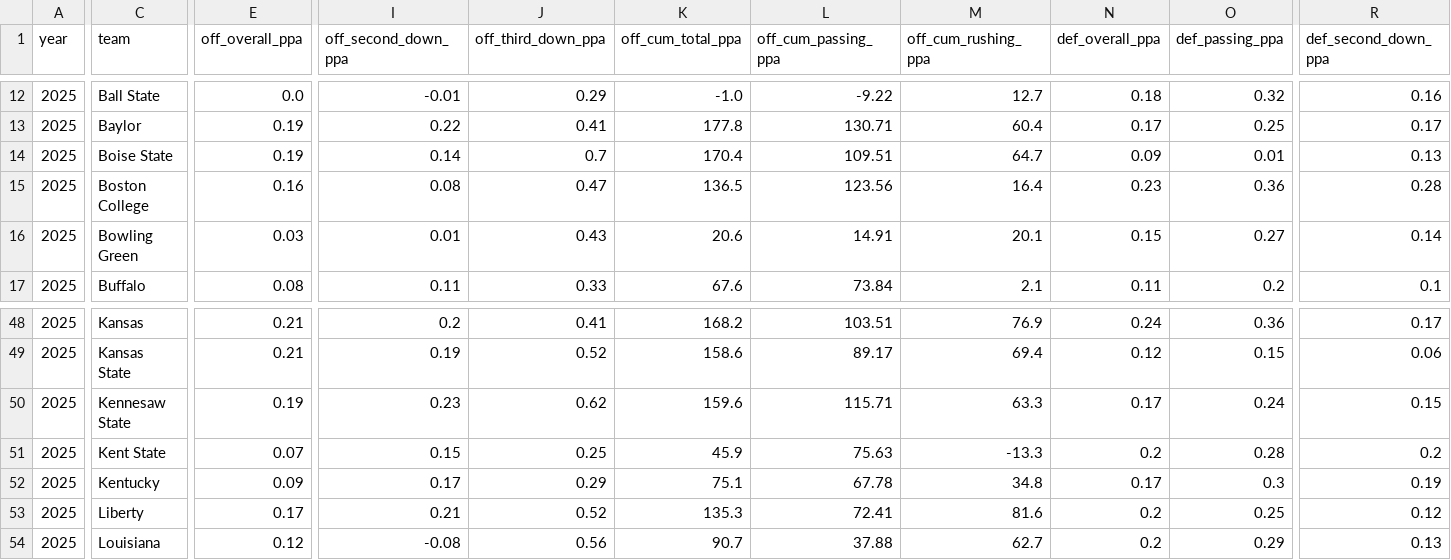
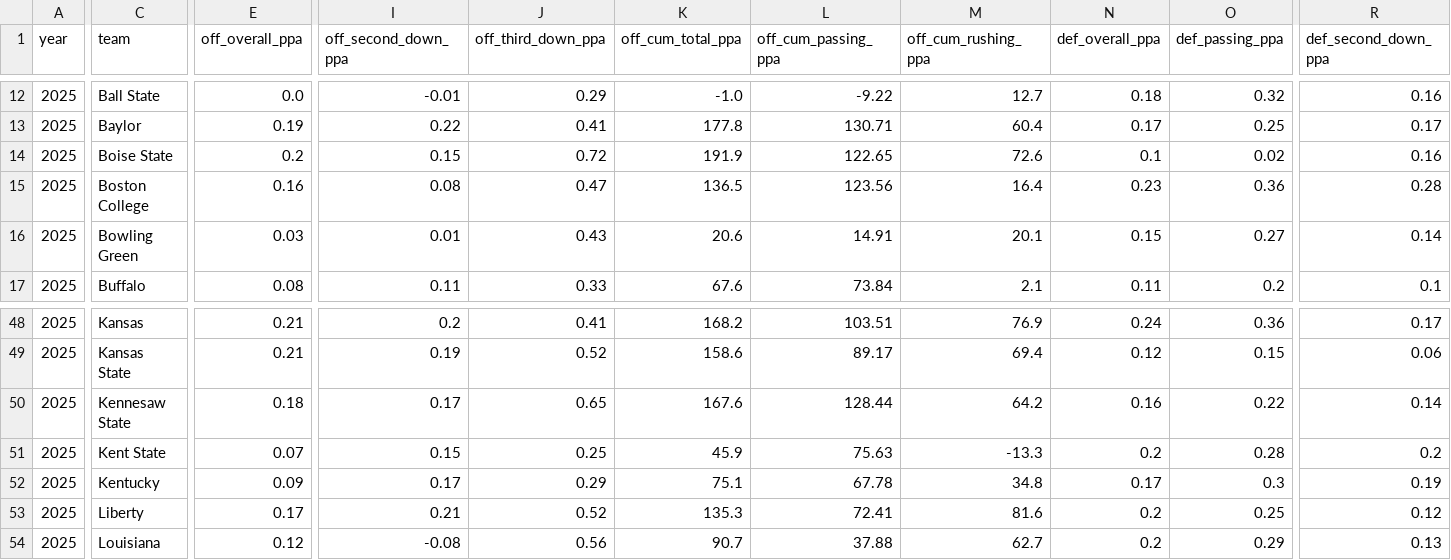
Before and after one commit to Clownworldenjoyer76/cfb_for_mat, a CSV file: team_efficiency.csv, drawn as a sheet; only a part is shown, gaps mark what is left out; the diff covers the shown part only; the diff names each change by its address in the sheet, - before the commit and + after, or states it on an @@ line.

```diff
--- a/team_efficiency.csv
+++ b/team_efficiency.csv
-E14 (off_overall_ppa): 0.19
+E14 (off_overall_ppa): 0.2
-I14 (off_second_down_ppa): 0.14
+I14 (off_second_down_ppa): 0.15
-J14 (off_third_down_ppa): 0.7
+J14 (off_third_down_ppa): 0.72
-K14 (off_cum_total_ppa): 170.4
+K14 (off_cum_total_ppa): 191.9
-L14 (off_cum_passing_ppa): 109.51
+L14 (off_cum_passing_ppa): 122.65
-M14 (off_cum_rushing_ppa): 64.7
+M14 (off_cum_rushing_ppa): 72.6
-N14 (def_overall_ppa): 0.09
+N14 (def_overall_ppa): 0.1
-O14 (def_passing_ppa): 0.01
+O14 (def_passing_ppa): 0.02
-R14 (def_second_down_ppa): 0.13
+R14 (def_second_down_ppa): 0.16
-E50 (off_overall_ppa): 0.19
+E50 (off_overall_ppa): 0.18
-I50 (off_second_down_ppa): 0.23
+I50 (off_second_down_ppa): 0.17
-J50 (off_third_down_ppa): 0.62
+J50 (off_third_down_ppa): 0.65
-K50 (off_cum_total_ppa): 159.6
+K50 (off_cum_total_ppa): 167.6
-L50 (off_cum_passing_ppa): 115.71
+L50 (off_cum_passing_ppa): 128.44
-M50 (off_cum_rushing_ppa): 63.3
+M50 (off_cum_rushing_ppa): 64.2
-N50 (def_overall_ppa): 0.17
+N50 (def_overall_ppa): 0.16
-O50 (def_passing_ppa): 0.24
+O50 (def_passing_ppa): 0.22
-R50 (def_second_down_ppa): 0.15
+R50 (def_second_down_ppa): 0.14
```
Also changed, not shown: 112 edited cells elsewhere in this file, 1 other file.
